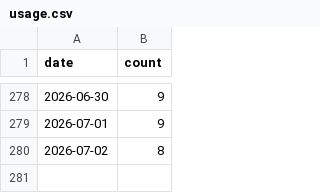
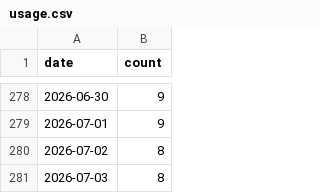
Before and after one commit to gccloudone/artifacts-artefacts, a CSV file: stats/usage.csv, drawn as a sheet; only a part is shown, gaps mark what is left out; the diff names each change by its address in the sheet, - before the commit and + after, or states it on an @@ line.

```diff
--- a/stats/usage.csv
+++ b/stats/usage.csv
+row 281: 2026-07-03 | 8
```
Also changed, not shown: 1 other file.
